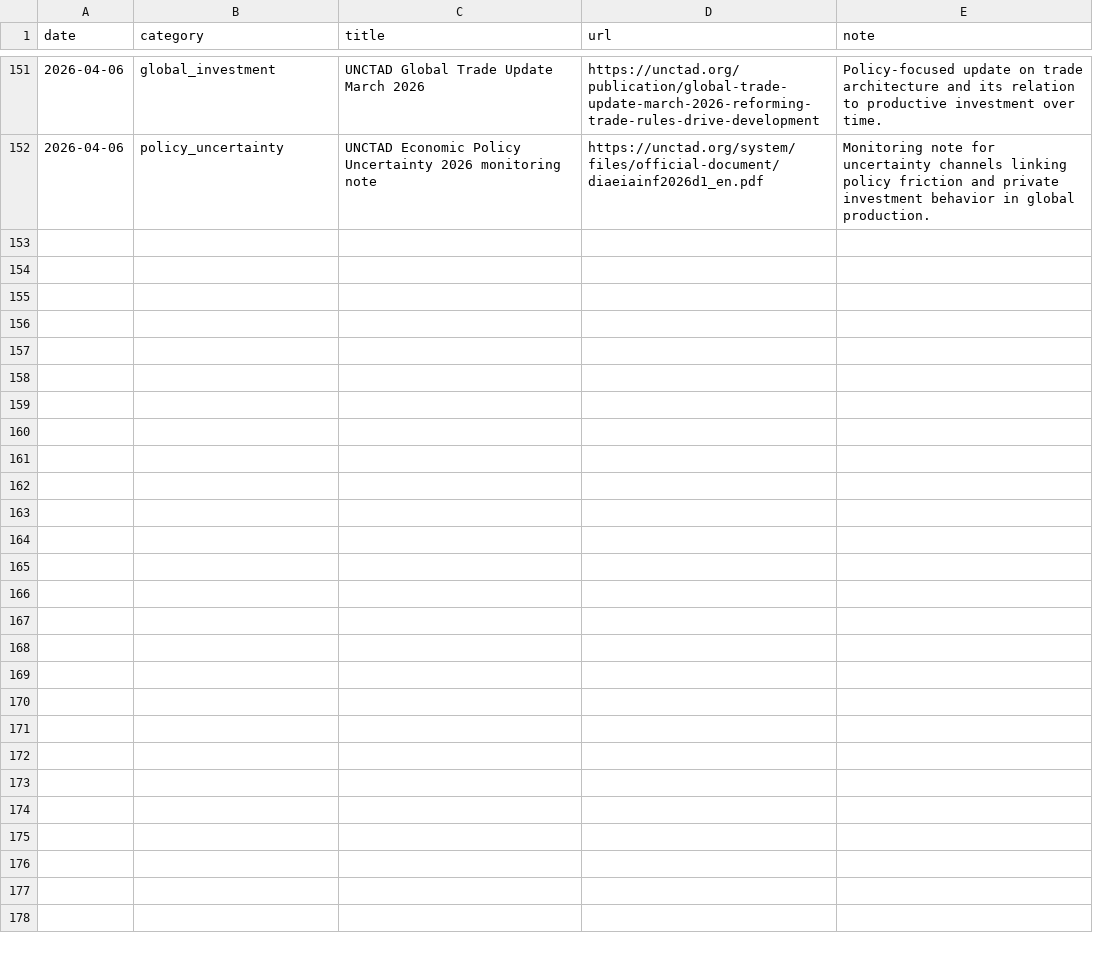
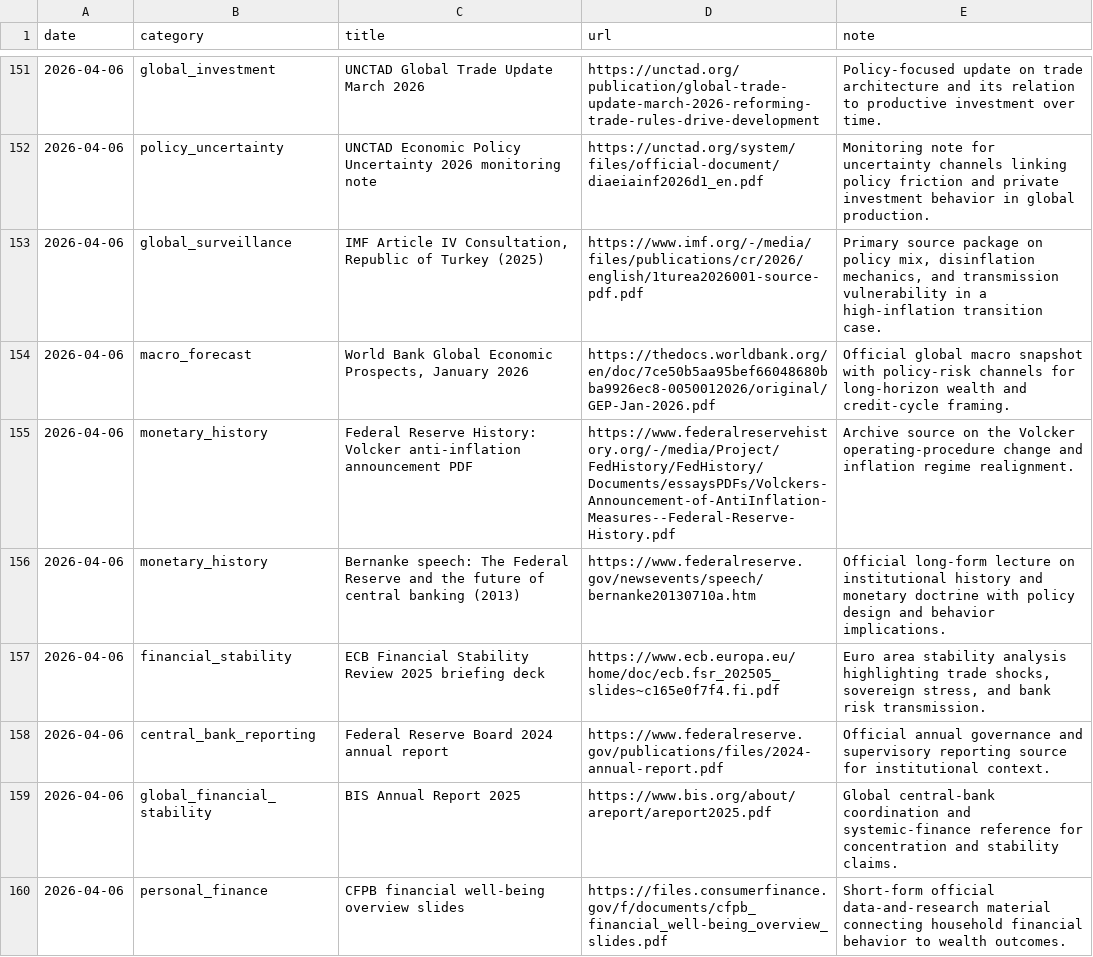
Before and after one commit to lachlanchen/LazyEarn, a TSV file: references/wealth-engine/knowledge/source-ledger.tsv, drawn as a sheet; only a part is shown, gaps mark what is left out.

Commit message:
wealth refinery: cycle_016 round 01 resource_scan

```diff
--- a/references/wealth-engine/knowledge/source-ledger.tsv
+++ b/references/wealth-engine/knowledge/source-ledger.tsv
@@ -152 +152,9 @@ date	category	title	url	note
 2026-04-06	policy_uncertainty	UNCTAD Economic Policy Uncertainty 2026 monitoring note	https://unctad.org/system/files/official-document/diaeiainf2026d1_en.pdf	Monitoring note for uncertainty channels linking policy friction and private investment behavior in global production.
+2026-04-06	global_surveillance	IMF Article IV Consultation, Republic of Turkey (2025)	https://www.imf.org/-/media/files/publications/cr/2026/english/1turea2026001-source-pdf.pdf	Primary source package on policy mix, disinflation mechanics, and transmission vulnerability in a high-inflation transition case.
+2026-04-06	macro_forecast	World Bank Global Economic Prospects, January 2026	https://thedocs.worldbank.org/en/doc/7ce50b5aa95bef66048680bba9926ec8-0050012026/original/GEP-Jan-2026.pdf	Official global macro snapshot with policy-risk channels for long-horizon wealth and credit-cycle framing.
+2026-04-06	monetary_history	Federal Reserve History: Volcker anti-inflation announcement PDF	https://www.federalreservehistory.org/-/media/Project/FedHistory/FedHistory/Documents/essaysPDFs/Volckers-Announcement-of-AntiInflation-Measures--Federal-Reserve-History.pdf	Archive source on the Volcker operating-procedure change and inflation regime realignment.
+2026-04-06	monetary_history	Bernanke speech: The Federal Reserve and the future of central banking (2013)	https://www.federalreserve.gov/newsevents/speech/bernanke20130710a.htm	Official long-form lecture on institutional history and monetary doctrine with policy design and behavior implications.
+2026-04-06	financial_stability	ECB Financial Stability Review 2025 briefing deck	https://www.ecb.europa.eu/home/doc/ecb.fsr_202505_slides~c165e0f7f4.fi.pdf	Euro area stability analysis highlighting trade shocks, sovereign stress, and bank risk transmission.
+2026-04-06	central_bank_reporting	Federal Reserve Board 2024 annual report	https://www.federalreserve.gov/publications/files/2024-annual-report.pdf	Official annual governance and supervisory reporting source for institutional context.
+2026-04-06	global_financial_stability	BIS Annual Report 2025	https://www.bis.org/about/areport/areport2025.pdf	Global central-bank coordination and systemic-finance reference for concentration and stability claims.
+2026-04-06	personal_finance	CFPB financial well-being overview slides	https://files.consumerfinance.gov/f/documents/cfpb_financial_well-being_overview_slides.pdf	Short-form official data-and-research material connecting household financial behavior to wealth outcomes.
```
Also changed, not shown: references/wealth-engine/last-stop.tsv, references/wealth-engine/state.tsv, 5 other files.
